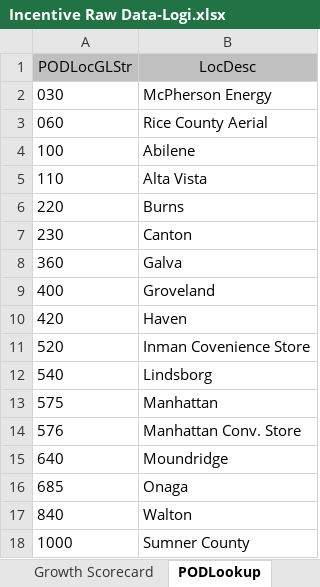
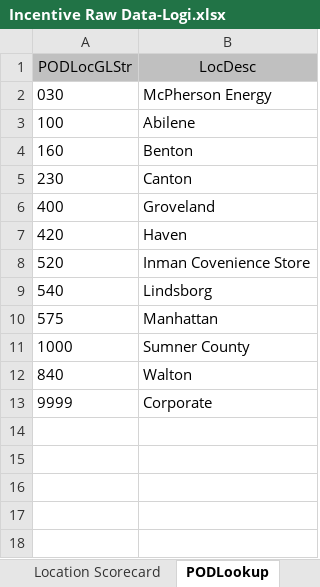
Before and after one commit to mandielyons/logi-dashboard, an Excel workbook: UploadedFiles/Incentive Raw Data-Logi.xlsx, sheet PODLookup, drawn as a sheet; values as stored, in another font and other column widths than the file's, no borders; table styles not drawn; removed rows and columns are numbered as before the commit, all else as after; the diff names each change by its address in the sheet, - before the commit and + after, or states it on an @@ line.

```diff
--- a/UploadedFiles/Incentive Raw Data-Logi.xlsx (sheet PODLookup)
+++ b/UploadedFiles/Incentive Raw Data-Logi.xlsx (sheet PODLookup)
-sheet tab: Growth Scorecard
-row 3: 060 | Rice County Aerial
-row 5: 110 | Alta Vista
-row 6: 220 | Burns
+row 4: 160 | Benton
-row 8: 360 | Galva
-row 14: 576 | Manhattan Conv. Store
-row 15: 640 | Moundridge
-row 16: 685 | Onaga
@@ row 18 moved to row 11: 1000 @@
+row 13: 9999 | Corporate
```
Also changed, not shown: sheet Location Scorecard, 1 other file.
